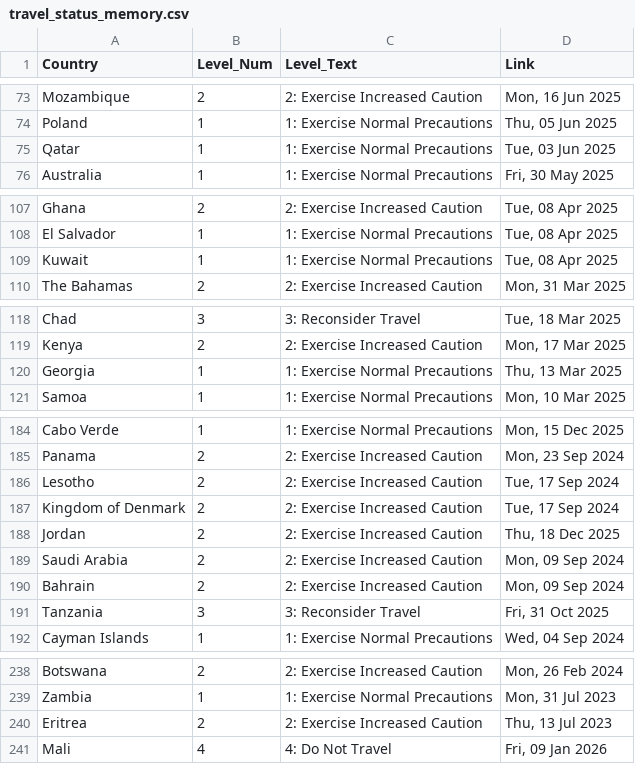
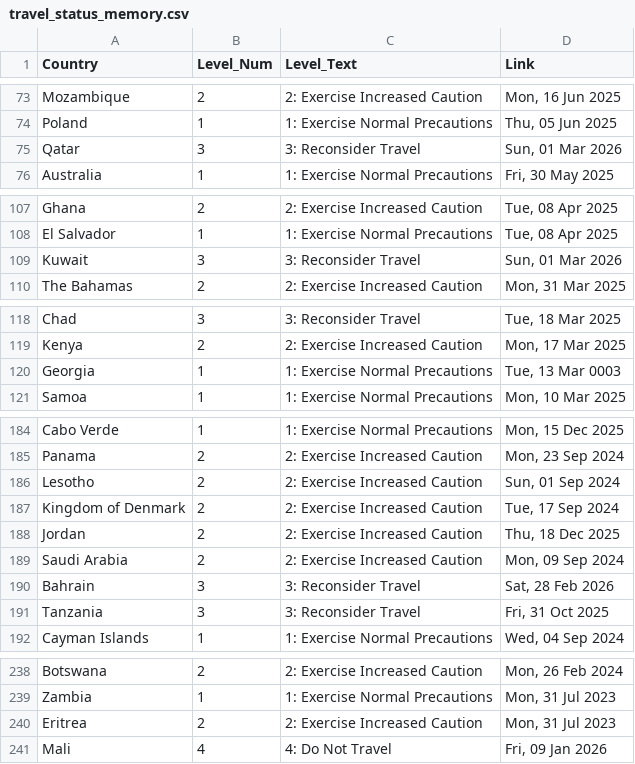
Before and after one commit to hyselee09-stack/ai-consul-bot, a CSV file: travel_status_memory.csv, drawn as a sheet; only a part is shown, gaps mark what is left out.

```diff
--- a/travel_status_memory.csv
+++ b/travel_status_memory.csv
@@ -74,3 +74,3 @@ Mozambique,2,2: Exercise Increased Caution,"Mon, 16 Jun 2025"
 Poland,1,1: Exercise Normal Precautions,"Thu, 05 Jun 2025"
-Qatar,1,1: Exercise Normal Precautions,"Tue, 03 Jun 2025"
+Qatar,3,3: Reconsider Travel,"Sun, 01 Mar 2026"
 Australia,1,1: Exercise Normal Precautions,"Fri, 30 May 2025"
@@ -108,3 +108,3 @@ Ghana,2,2: Exercise Increased Caution,"Tue, 08 Apr 2025"
 El Salvador,1,1: Exercise Normal Precautions,"Tue, 08 Apr 2025"
-Kuwait,1,1: Exercise Normal Precautions,"Tue, 08 Apr 2025"
+Kuwait,3,3: Reconsider Travel,"Sun, 01 Mar 2026"
 The Bahamas,2,2: Exercise Increased Caution,"Mon, 31 Mar 2025"
@@ -119,3 +119,3 @@ Chad,3,3: Reconsider Travel,"Tue, 18 Mar 2025"
 Kenya,2,2: Exercise Increased Caution,"Mon, 17 Mar 2025"
-Georgia,1,1: Exercise Normal Precautions,"Thu, 13 Mar 2025"
+Georgia,1,1: Exercise Normal Precautions,"Tue, 13 Mar 0003"
 Samoa,1,1: Exercise Normal Precautions,"Mon, 10 Mar 2025"
@@ -185,3 +185,3 @@ Cabo Verde,1,1: Exercise Normal Precautions,"Mon, 15 Dec 2025"
 Panama,2,2: Exercise Increased Caution,"Mon, 23 Sep 2024"
-Lesotho,2,2: Exercise Increased Caution,"Tue, 17 Sep 2024"
+Lesotho,2,2: Exercise Increased Caution,"Sun, 01 Sep 2024"
 Kingdom of Denmark,2,2: Exercise Increased Caution,"Tue, 17 Sep 2024"
@@ -189,3 +189,3 @@ Jordan,2,2: Exercise Increased Caution,"Thu, 18 Dec 2025"
 Saudi Arabia,2,2: Exercise Increased Caution,"Mon, 09 Sep 2024"
-Bahrain,2,2: Exercise Increased Caution,"Mon, 09 Sep 2024"
+Bahrain,3,3: Reconsider Travel,"Sat, 28 Feb 2026"
 Tanzania,3,3: Reconsider Travel,"Fri, 31 Oct 2025"
@@ -239,3 +239,3 @@ Botswana,2,2: Exercise Increased Caution,"Mon, 26 Feb 2024"
 Zambia,1,1: Exercise Normal Precautions,"Mon, 31 Jul 2023"
-Eritrea,2,2: Exercise Increased Caution,"Thu, 13 Jul 2023"
+Eritrea,2,2: Exercise Increased Caution,"Mon, 31 Jul 2023"
 Mali,4,4: Do Not Travel,"Fri, 09 Jan 2026"
```
